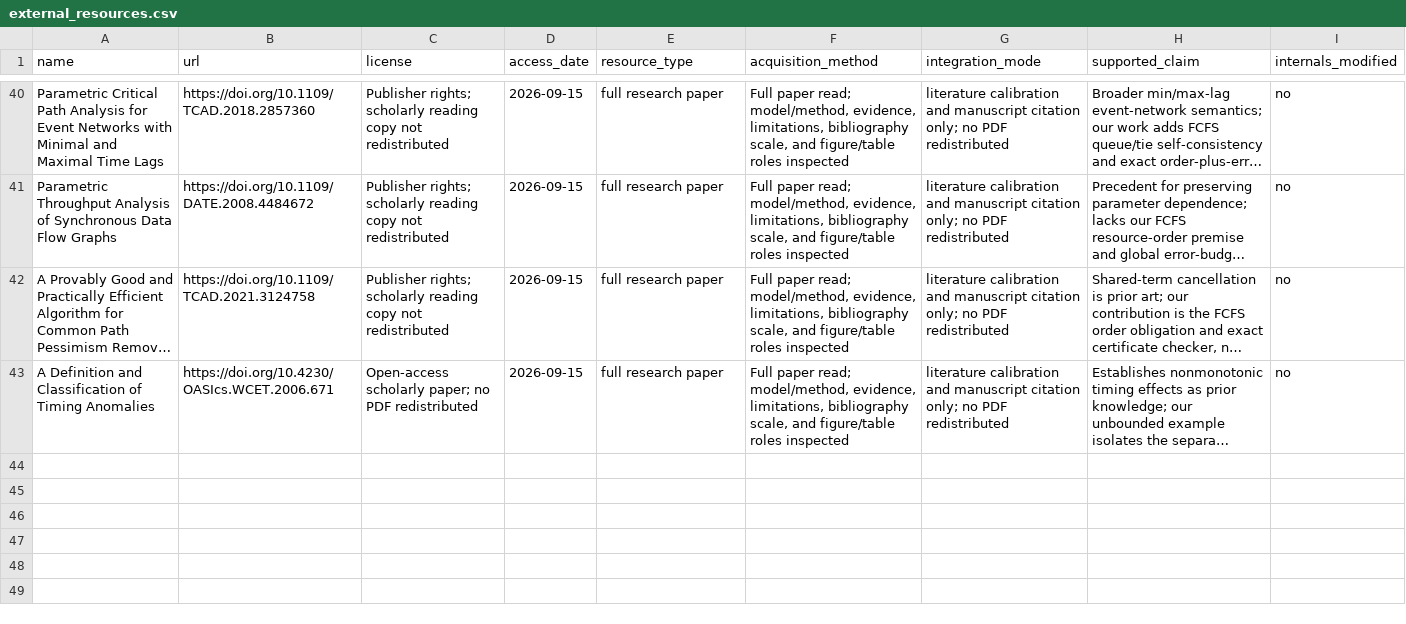
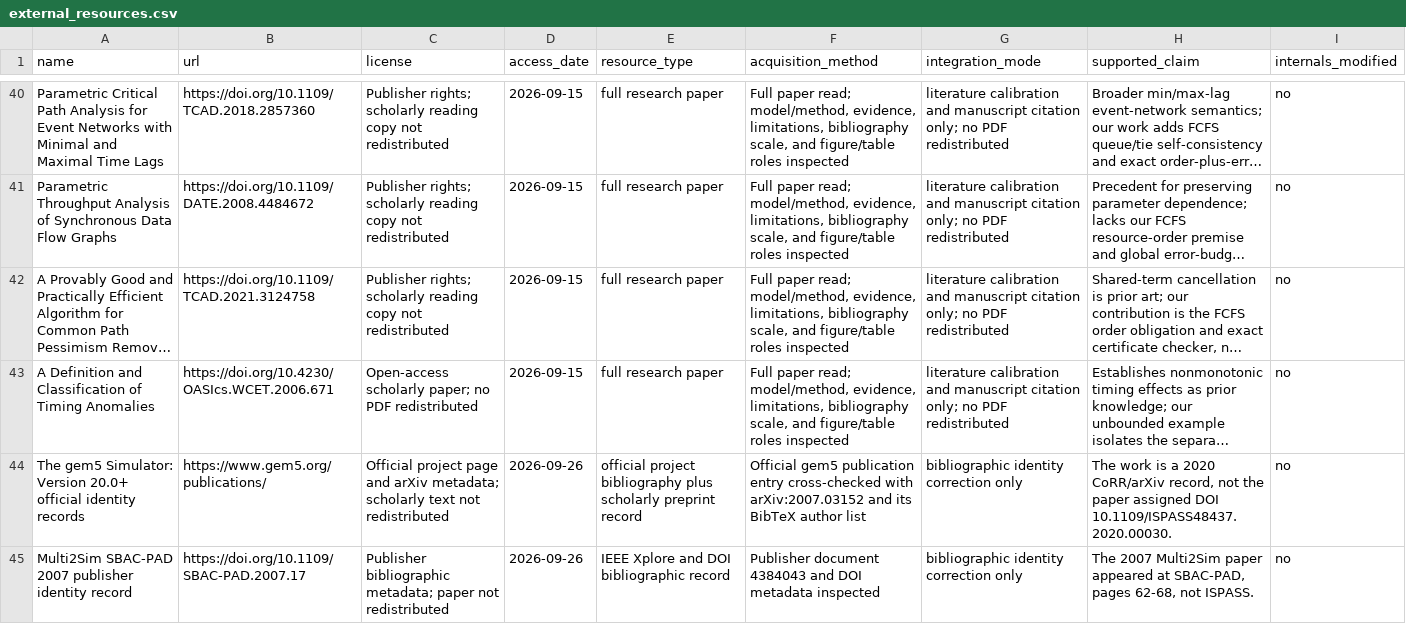
Before and after one commit to Haoyi-Zhang/AffineBudget, a CSV file: external_resources.csv, drawn as a sheet; only a part is shown, gaps mark what is left out; long unchanged cells end in …; the diff names each change by its address in the sheet, - before the commit and + after, or states it on an @@ line.

```diff
--- a/external_resources.csv
+++ b/external_resources.csv
+row 44: The gem5 Simulator: Version 20.0+ official identity records | https://www.gem5.org/publications/ | Official project page and arXiv metadata; scholarly text not redistributed | 2026-09-26 | official project bibliography plus scholarly preprint record | Official gem5 publication entry cross-checked with arXiv:2007.03152 and its BibTeX author list | bibliographic identity correction only | The work is a 2020 CoRR/arXiv record, not the paper assigned DOI 10.1109/ISPASS48437.2020.00030. | no
+row 45: Multi2Sim SBAC-PAD 2007 publisher identity record | https://doi.org/10.1109/SBAC-PAD.2007.17 | Publisher bibliographic metadata; paper not redistributed | 2026-09-26 | IEEE Xplore and DOI bibliographic record | Publisher document 4384043 and DOI metadata inspected | bibliographic identity correction only | The 2007 Multi2Sim paper appeared at SBAC-PAD, pages 62-68, not ISPASS. | no
```
Also changed, not shown: bibliography-audit.csv, claim_evidence_ledger.csv, 24 other files.
